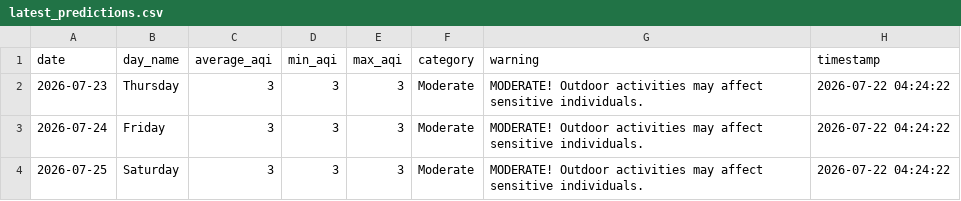
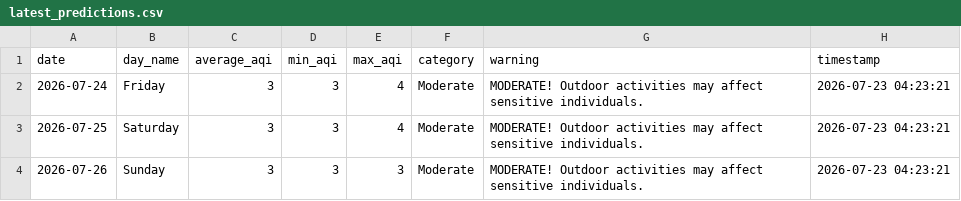
Before and after one commit to saqibahmadsiddiqui/aqi-forecasting-system, a CSV file: data/processed/latest_predictions.csv, drawn as a sheet.

```diff
--- a/data/processed/latest_predictions.csv
+++ b/data/processed/latest_predictions.csv
@@ -1,4 +1,4 @@
 date,day_name,average_aqi,min_aqi,max_aqi,category,warning,timestamp
-2026-07-23,Thursday,3,3,3,Moderate,MODERATE! Outdoor activities may affect sensitive individuals.,2026-07-22 04:24:22
-2026-07-24,Friday,3,3,3,Moderate,MODERATE! Outdoor activities may affect sensitive individuals.,2026-07-22 04:24:22
-2026-07-25,Saturday,3,3,3,Moderate,MODERATE! Outdoor activities may affect sensitive individuals.,2026-07-22 04:24:22
+2026-07-24,Friday,3,3,4,Moderate,MODERATE! Outdoor activities may affect sensitive individuals.,2026-07-23 04:23:21
+2026-07-25,Saturday,3,3,4,Moderate,MODERATE! Outdoor activities may affect sensitive individuals.,2026-07-23 04:23:21
+2026-07-26,Sunday,3,3,3,Moderate,MODERATE! Outdoor activities may affect sensitive individuals.,2026-07-23 04:23:21
```
Also changed, not shown: data/processed/model_comparison.csv.
